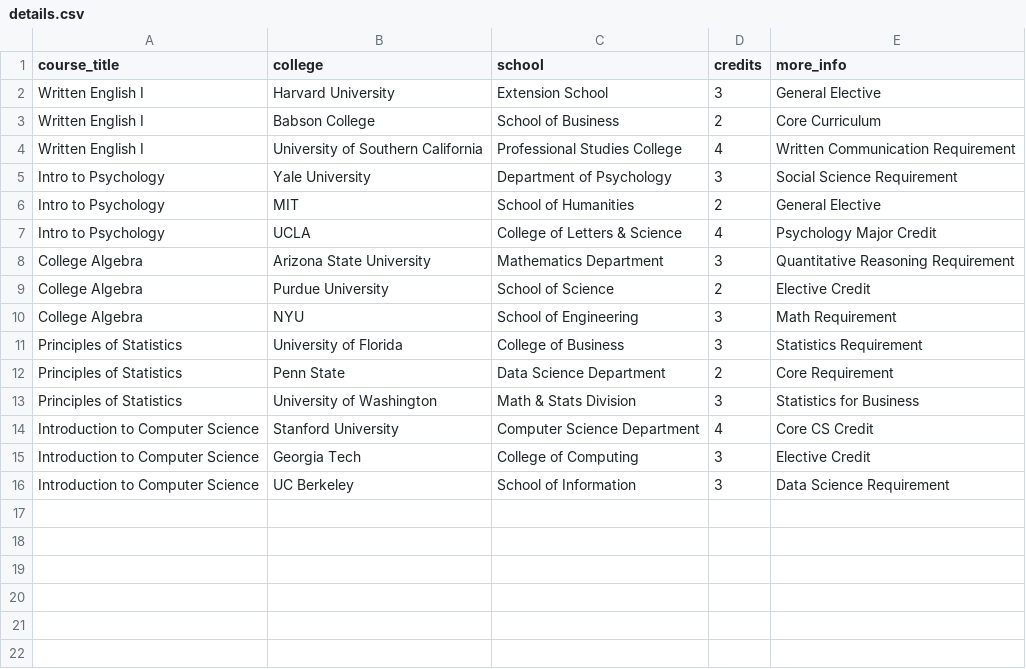
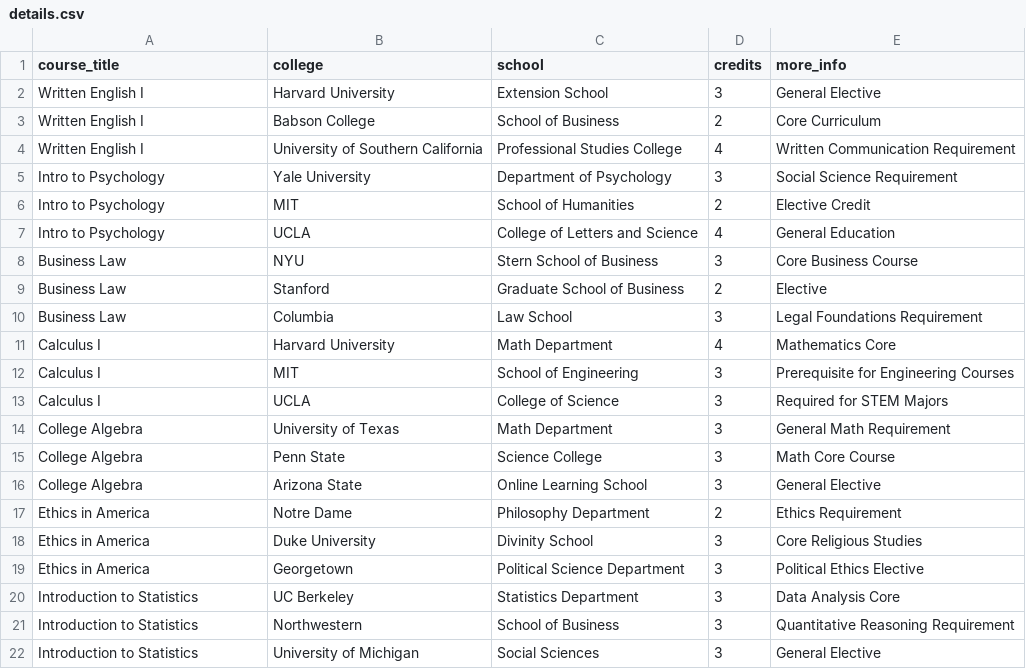
Before and after one commit to reen967/credit-transfer-directory, a CSV file: data/details.csv, drawn as a sheet.

Commit message:
Update details.csv

```diff
--- a/data/details.csv
+++ b/data/details.csv
@@ -5,12 +5,18 @@ Written English I,University of Southern California,Professional Studies College
 Intro to Psychology,Yale University,Department of Psychology,3,Social Science Requirement
-Intro to Psychology,MIT,School of Humanities,2,General Elective
-Intro to Psychology,UCLA,College of Letters & Science,4,Psychology Major Credit
-College Algebra,Arizona State University,Mathematics Department,3,Quantitative Reasoning Requirement
-College Algebra,Purdue University,School of Science,2,Elective Credit
-College Algebra,NYU,School of Engineering,3,Math Requirement
-Principles of Statistics,University of Florida,College of Business,3,Statistics Requirement
-Principles of Statistics,Penn State,Data Science Department,2,Core Requirement
-Principles of Statistics,University of Washington,Math & Stats Division,3,Statistics for Business
-Introduction to Computer Science,Stanford University,Computer Science Department,4,Core CS Credit
-Introduction to Computer Science,Georgia Tech,College of Computing,3,Elective Credit
-Introduction to Computer Science,UC Berkeley,School of Information,3,Data Science Requirement
+Intro to Psychology,MIT,School of Humanities,2,Elective Credit
+Intro to Psychology,UCLA,College of Letters and Science,4,General Education
+Business Law,NYU,Stern School of Business,3,Core Business Course
+Business Law,Stanford,Graduate School of Business,2,Elective
+Business Law,Columbia,Law School,3,Legal Foundations Requirement
+Calculus I,Harvard University,Math Department,4,Mathematics Core
+Calculus I,MIT,School of Engineering,3,Prerequisite for Engineering Courses
+Calculus I,UCLA,College of Science,3,Required for STEM Majors
+College Algebra,University of Texas,Math Department,3,General Math Requirement
+College Algebra,Penn State,Science College,3,Math Core Course
+College Algebra,Arizona State,Online Learning School,3,General Elective
+Ethics in America,Notre Dame,Philosophy Department,2,Ethics Requirement
+Ethics in America,Duke University,Divinity School,3,Core Religious Studies
+Ethics in America,Georgetown,Political Science Department,3,Political Ethics Elective
+Introduction to Statistics,UC Berkeley,Statistics Department,3,Data Analysis Core
+Introduction to Statistics,Northwestern,School of Business,3,Quantitative Reasoning Requirement
+Introduction to Statistics,University of Michigan,Social Sciences,3,General Elective
```
